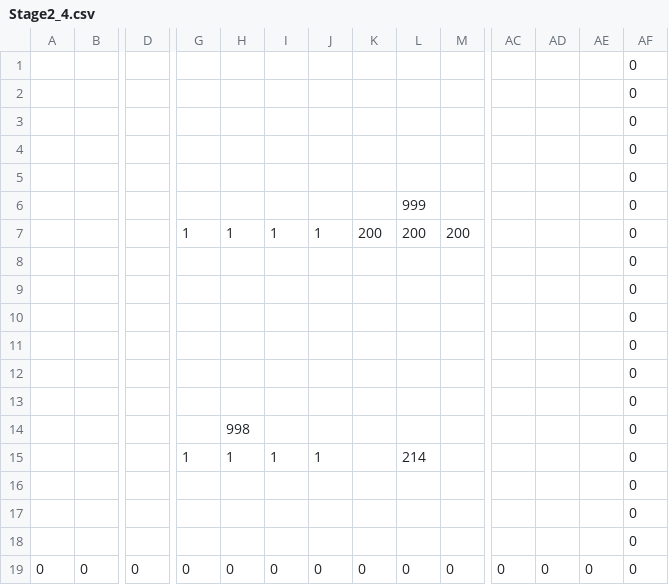
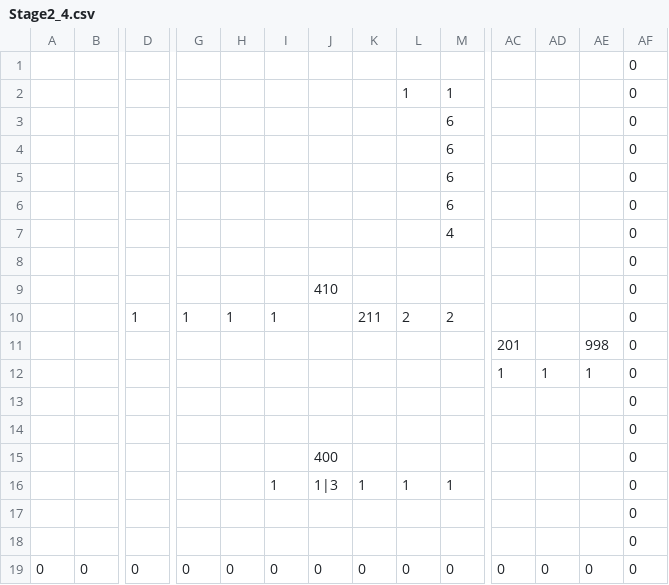
Before and after one commit to ImbecileFabio/HEW2024, a CSV file: ComponentFramework/MapData/Stage2/Stage2_4.csv, drawn as a sheet; only a part is shown, gaps mark what is left out; removed rows and columns are numbered as before the commit, all else as after; rows hold the shown columns only; the diff names each change by its address in the sheet, - before the commit and + after, or states it on an @@ line.

```diff
--- a/ComponentFramework/MapData/Stage2/Stage2_4.csv
+++ b/ComponentFramework/MapData/Stage2/Stage2_4.csv
+row 2:  |  |  |  |  |  |  |  | 1 | 1 |  |  |  | 0
+row 3:  |  |  |  |  |  |  |  |  | 6 |  |  |  | 0
+row 4:  |  |  |  |  |  |  |  |  | 6 |  |  |  | 0
+row 5:  |  |  |  |  |  |  |  |  | 6 |  |  |  | 0
+row 6:  |  |  |  |  |  |  |  |  | 6 |  |  |  | 0
+row 7:  |  |  |  |  |  |  |  |  | 4 |  |  |  | 0
@@ row 5 moved to row 8: 0 @@
+row 9:  |  |  |  |  |  | 410 |  |  |  |  |  |  | 0
+row 10:  |  | 1 | 1 | 1 | 1 |  | 211 | 2 | 2 |  |  |  | 0
+row 11:  |  |  |  |  |  |  |  |  |  | 201 |  | 998 | 0
+row 12:  |  |  |  |  |  |  |  |  |  | 1 | 1 | 1 | 0
-J15: (empty)
+J15: 400
-row 6:  |  |  |  |  |  |  |  | 999 |  |  |  |  | 0
-row 7:  |  |  | 1 | 1 | 1 | 1 | 200 | 200 | 200 |  |  |  | 0
-row 8:  |  |  |  |  |  |  |  |  |  |  |  |  | 0
-row 9:  |  |  |  |  |  |  |  |  |  |  |  |  | 0
-row 10:  |  |  |  |  |  |  |  |  |  |  |  |  | 0
-row 11:  |  |  |  |  |  |  |  |  |  |  |  |  | 0
-row 12:  |  |  |  |  |  |  |  |  |  |  |  |  | 0
-row 13:  |  |  |  |  |  |  |  |  |  |  |  |  | 0
-row 14:  |  |  |  | 998 |  |  |  |  |  |  |  |  | 0
-row 15:  |  |  | 1 | 1 | 1 | 1 |  | 214 |  |  |  |  | 0
-row 16:  |  |  |  |  |  |  |  |  |  |  |  |  | 0
+row 16:  |  |  |  |  | 1 | 1|3 | 1 | 1 | 1 |  |  |  | 0
```
Also changed, not shown: ComponentFramework/MapData/Stage2/Stage2_3.csv, 2 other files.
